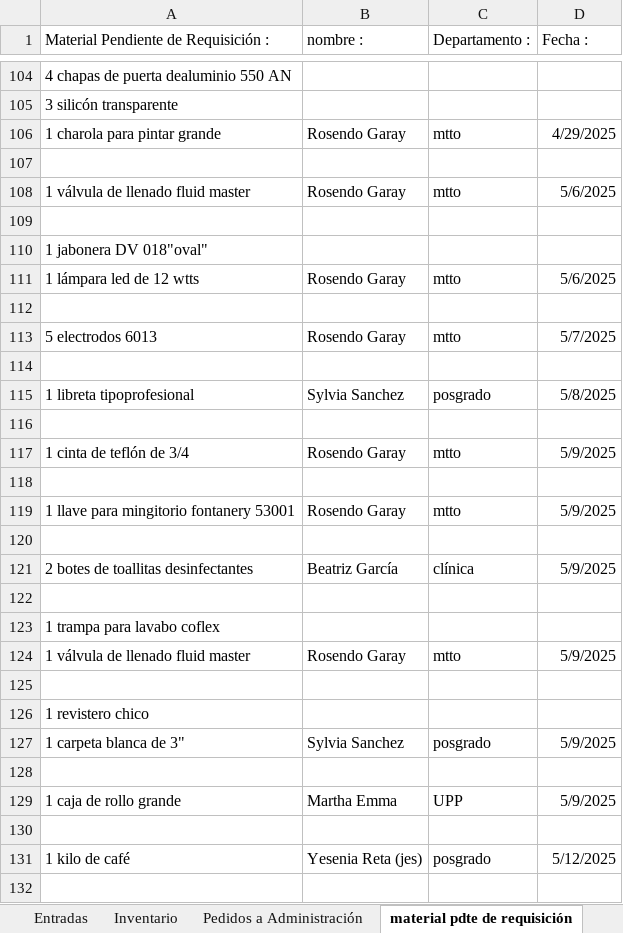
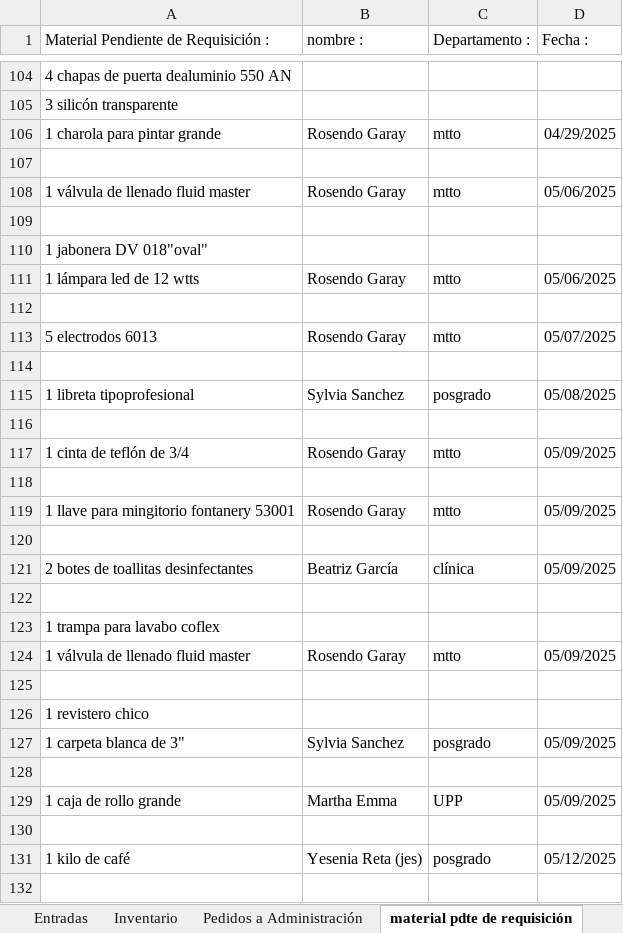
Before and after one commit to SandovalAguilar/go-crud-app, an Excel workbook: misc/almacen.xlsx, sheet material pdte de requisición, drawn as a sheet; only a part is shown, gaps mark what is left out; values as stored, in another font and other column widths than the file's, no borders; the diff covers the shown part only; the diff names each change by its address in the sheet, - before the commit and + after, or states it on an @@ line.

```diff
--- a/misc/almacen.xlsx (sheet material pdte de requisición)
+++ b/misc/almacen.xlsx (sheet material pdte de requisición)
-D106 (Fecha :): 4/29/2025
+D106 (Fecha :): 04/29/2025
-D108 (Fecha :): 5/6/2025
+D108 (Fecha :): 05/06/2025
-D111 (Fecha :): 5/6/2025
+D111 (Fecha :): 05/06/2025
-D113 (Fecha :): 5/7/2025
+D113 (Fecha :): 05/07/2025
-D115 (Fecha :): 5/8/2025
+D115 (Fecha :): 05/08/2025
-D117 (Fecha :): 5/9/2025
+D117 (Fecha :): 05/09/2025
-D119 (Fecha :): 5/9/2025
+D119 (Fecha :): 05/09/2025
-D121 (Fecha :): 5/9/2025
+D121 (Fecha :): 05/09/2025
-D124 (Fecha :): 5/9/2025
+D124 (Fecha :): 05/09/2025
-D127 (Fecha :): 5/9/2025
+D127 (Fecha :): 05/09/2025
-D129 (Fecha :): 5/9/2025
+D129 (Fecha :): 05/09/2025
-D131 (Fecha :): 5/12/2025
+D131 (Fecha :): 05/12/2025
```
Also changed, not shown: 61 edited cells elsewhere in this sheet, sheet Salidas, sheet Entradas, sheet Pedidos a Administración, 7 other files.
